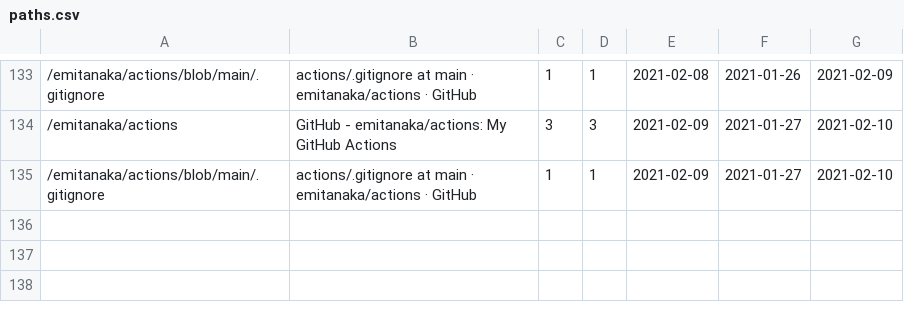
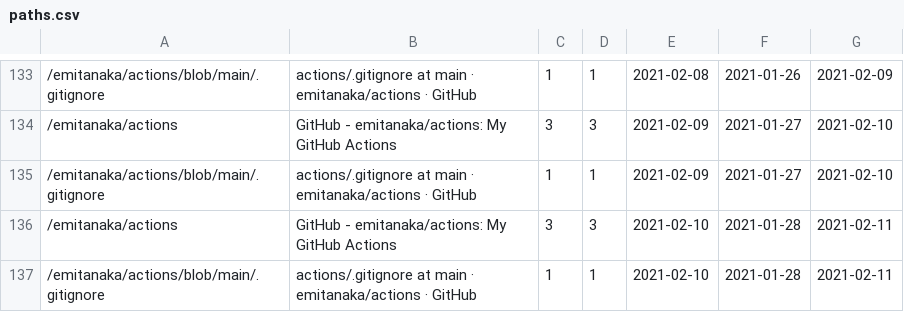
Before and after one commit to emitanaka/actions, a CSV file: data/paths.csv, drawn as a sheet; only a part is shown, gaps mark what is left out.

```diff
--- a/data/paths.csv
+++ b/data/paths.csv
@@ -135 +135,3 @@
 "/emitanaka/actions/blob/main/.gitignore","actions/.gitignore at main · emitanaka/actions · GitHub",1,1,2021-02-09,2021-01-27,2021-02-10
+"/emitanaka/actions","GitHub - emitanaka/actions: My GitHub Actions",3,3,2021-02-10,2021-01-28,2021-02-11
+"/emitanaka/actions/blob/main/.gitignore","actions/.gitignore at main · emitanaka/actions · GitHub",1,1,2021-02-10,2021-01-28,2021-02-11
```
Also changed, not shown: data/clones.csv, data/referrers.csv, 3 other files.
